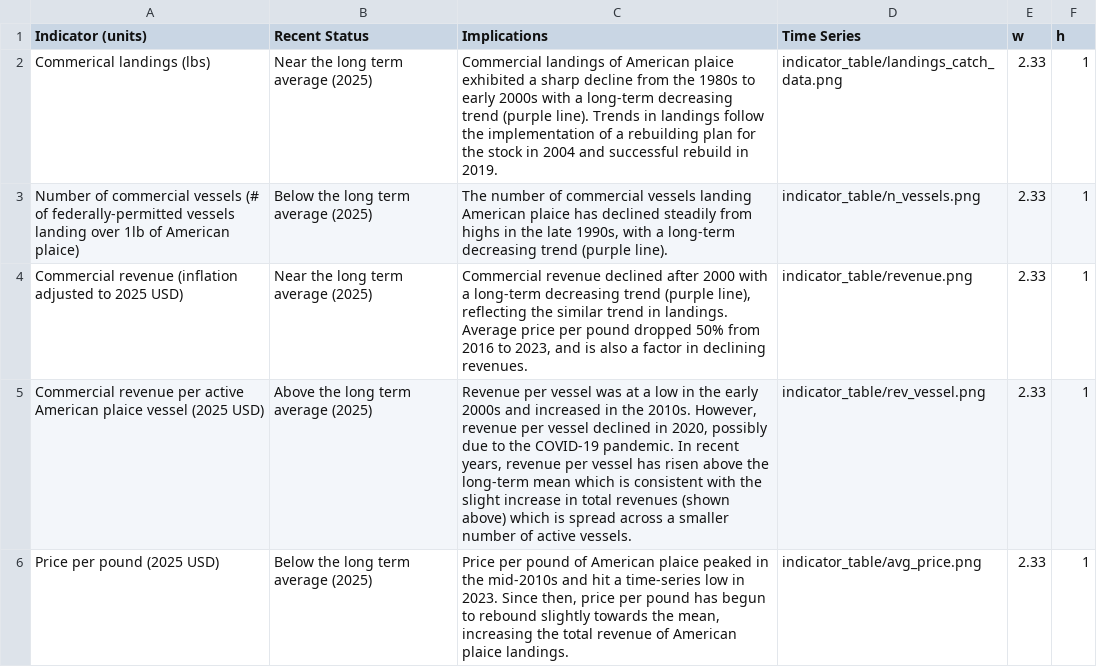
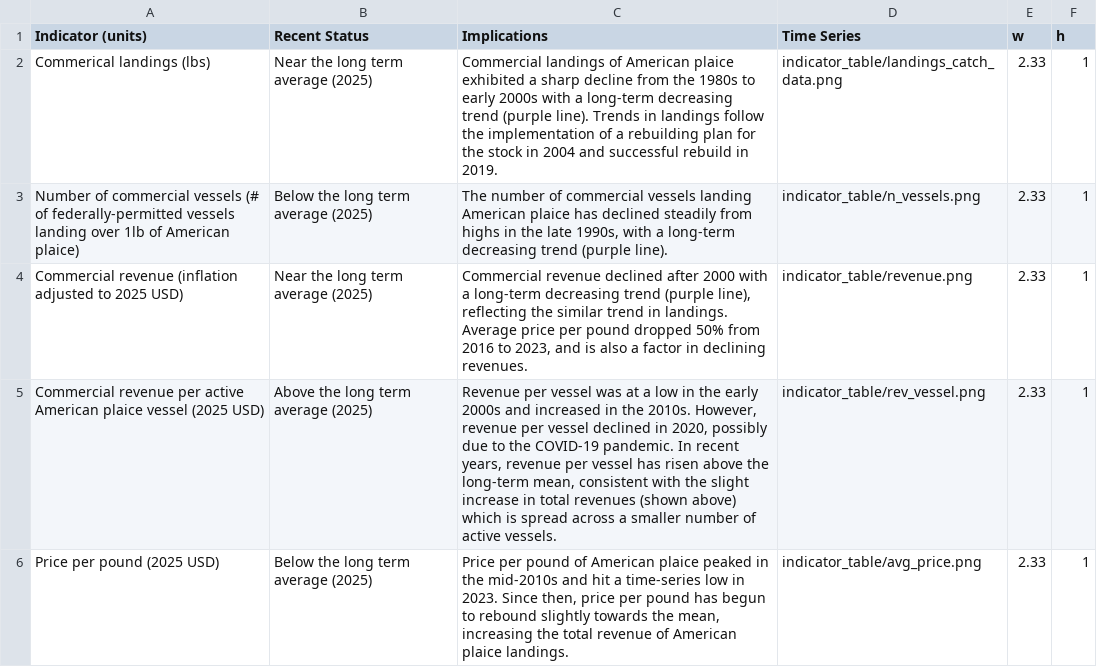
Before and after one commit to NEFSC/READ-EDAB-plaiceESP2026, a CSV file: 06_docs/table_template.csv, drawn as a sheet.

```diff
--- a/06_docs/table_template.csv
+++ b/06_docs/table_template.csv
@@ -4,3 +4,3 @@ Number of commercial vessels (# of federally-permitted vessels landing over 1lb
 Commercial revenue (inflation adjusted to 2025 USD),Near the long term average (2025),"Commercial revenue declined after 2000 with a long-term decreasing trend (purple line), reflecting the similar trend in landings. Average price per pound dropped 50% from 2016 to 2023, and is also a factor in declining revenues. ",indicator_table/revenue.png,2.33,1
-Commercial revenue per active American plaice vessel (2025 USD),Above the long term average (2025),"Revenue per vessel was at a low in the early 2000s and increased in the 2010s. However, revenue per vessel declined in 2020, possibly due to the COVID-19 pandemic. In recent years, revenue per vessel has risen above the long-term mean which is consistent with the slight increase in total revenues (shown above) which is spread across a smaller number of active vessels. ",indicator_table/rev_vessel.png,2.33,1
+Commercial revenue per active American plaice vessel (2025 USD),Above the long term average (2025),"Revenue per vessel was at a low in the early 2000s and increased in the 2010s. However, revenue per vessel declined in 2020, possibly due to the COVID-19 pandemic. In recent years, revenue per vessel has risen above the long-term mean, consistent with the slight increase in total revenues (shown above) which is spread across a smaller number of active vessels. ",indicator_table/rev_vessel.png,2.33,1
 Price per pound (2025 USD),Below the long term average (2025),"Price per pound of American plaice peaked in the mid-2010s and hit a time-series low in 2023.  Since then, price per pound has begun to rebound slightly towards the mean, increasing the total revenue of American plaice landings. ",indicator_table/avg_price.png,2.33,1
```
Also changed, not shown: 06_docs/table_template_2.csv, 3 other files.
